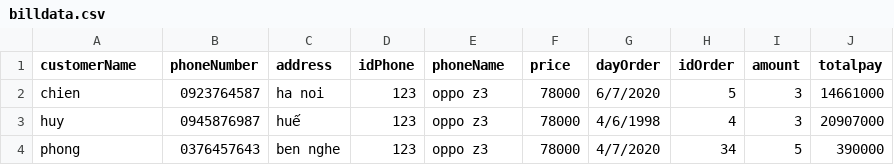
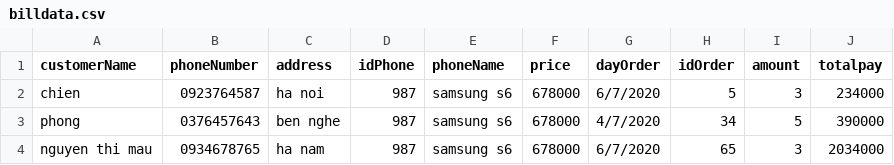
Before and after one commit to chienpro1605/castudy_modul2_quan_ly_dien_thoai, a CSV file: billdata.csv, drawn as a sheet.

```diff
--- a/billdata.csv
+++ b/billdata.csv
@@ -1,4 +1,4 @@
 customerName, phoneNumber, address, idPhone, phoneName, price, dayOrder,idOrder, amount, totalpay
-chien,0923764587,ha noi,123,oppo z3,78000,6/7/2020,5,3,14661000
-huy,0945876987,huế,123,oppo z3,78000,4/6/1998,4,3,20907000
-phong,0376457643,ben nghe,123,oppo z3,78000,4/7/2020,34,5,390000
+chien,0923764587,ha noi,987,samsung s6,678000,6/7/2020,5,3,234000
+phong,0376457643,ben nghe,987,samsung s6,678000,4/7/2020,34,5,390000
+nguyen thi mau,0934678765,ha nam,987,samsung s6,678000,6/7/2020,65,3,2034000
```
Also changed, not shown: data.csv, 1 other file.
